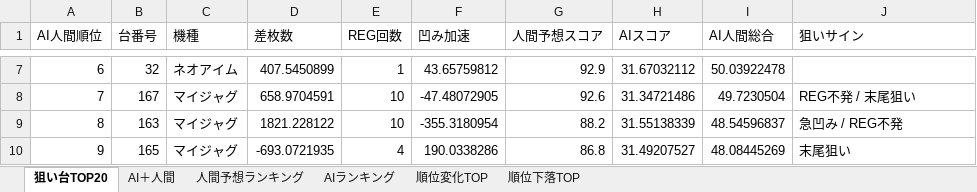
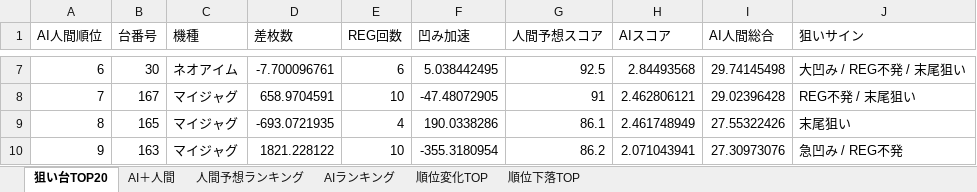
Before and after one commit to yuki061563-debug/juggler-assistant, an Excel workbook: latest_niraku.xlsx, sheet 狙い台TOP20, drawn as a sheet; only a part is shown, gaps mark what is left out; values as stored, in another font and other column widths than the file's, no borders; the diff covers the shown part only; the diff names each change by its address in the sheet, - before the commit and + after, or states it on an @@ line.

```diff
--- a/latest_niraku.xlsx (sheet 狙い台TOP20)
+++ b/latest_niraku.xlsx (sheet 狙い台TOP20)
-B7 (台番号): 32
+B7 (台番号): 30
-D7 (差枚数): 407.5450899
+D7 (差枚数): -7.700096761
-E7 (REG回数): 1
+E7 (REG回数): 6
-F7 (凹み加速): 43.65759812
+F7 (凹み加速): 5.038442495
-G7 (人間予想スコア): 92.9
+G7 (人間予想スコア): 92.5
-H7 (AIスコア): 31.67032112
+H7 (AIスコア): 2.84493568
-I7 (AI人間総合): 50.03922478
+I7 (AI人間総合): 29.74145498
-J7 (狙いサイン): (empty)
+J7 (狙いサイン): 大凹み / REG不発 / 末尾狙い
-G8 (人間予想スコア): 92.6
+G8 (人間予想スコア): 91
-H8 (AIスコア): 31.34721486
+H8 (AIスコア): 2.462806121
-I8 (AI人間総合): 49.7230504
+I8 (AI人間総合): 29.02396428
-B9 (台番号): 163
+B9 (台番号): 165
-D9 (差枚数): 1821.228122
+D9 (差枚数): -693.0721935
-E9 (REG回数): 10
+E9 (REG回数): 4
-F9 (凹み加速): -355.3180954
+F9 (凹み加速): 190.0338286
-G9 (人間予想スコア): 88.2
+G9 (人間予想スコア): 86.1
-H9 (AIスコア): 31.55138339
+H9 (AIスコア): 2.461748949
-I9 (AI人間総合): 48.54596837
+I9 (AI人間総合): 27.55322426
-J9 (狙いサイン): 急凹み / REG不発
+J9 (狙いサイン): 末尾狙い
-B10 (台番号): 165
+B10 (台番号): 163
-D10 (差枚数): -693.0721935
+D10 (差枚数): 1821.228122
-E10 (REG回数): 4
+E10 (REG回数): 10
-F10 (凹み加速): 190.0338286
+F10 (凹み加速): -355.3180954
-G10 (人間予想スコア): 86.8
+G10 (人間予想スコア): 86.2
-H10 (AIスコア): 31.49207527
+H10 (AIスコア): 2.071043941
-I10 (AI人間総合): 48.08445269
+I10 (AI人間総合): 27.30973076
-J10 (狙いサイン): 末尾狙い
+J10 (狙いサイン): 急凹み / REG不発
```
Also changed, not shown: 101 edited cells elsewhere in this sheet, sheet AIランキング, sheet AI＋人間, sheet 人間予想ランキング, sheet 順位変化TOP, sheet 順位下落TOP.
